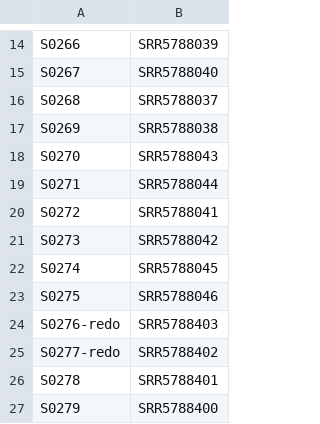
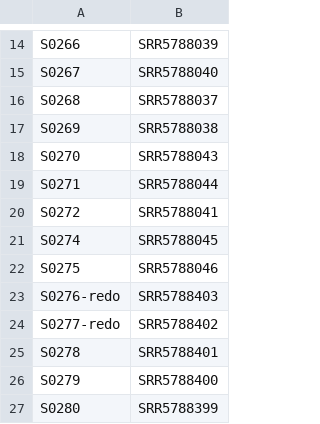
Before and after one commit to jcmcnch/MGPrimerEval, a TSV file: config/compare/GA03-GP13-sample-SRA.tsv, drawn as a sheet; only a part is shown, gaps mark what is left out; the shorter side is filled out with more unchanged rows; the diff names each change by its address in the sheet, - before the commit and + after, or states it on an @@ line.

Commit message:
add in necessary files for reproducing compare pipeline

```diff
--- a/config/compare/GA03-GP13-sample-SRA.tsv
+++ b/config/compare/GA03-GP13-sample-SRA.tsv
-row 21: S0273 | SRR5788042
```
Also changed, not shown: 3 other files.
